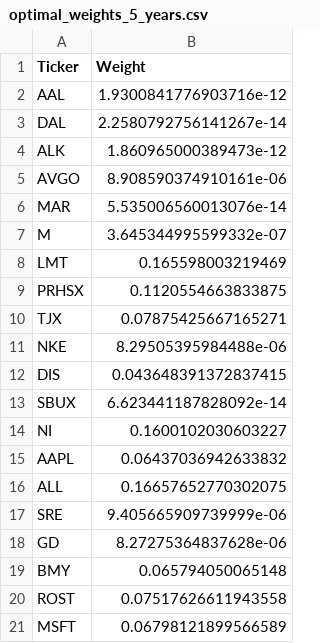
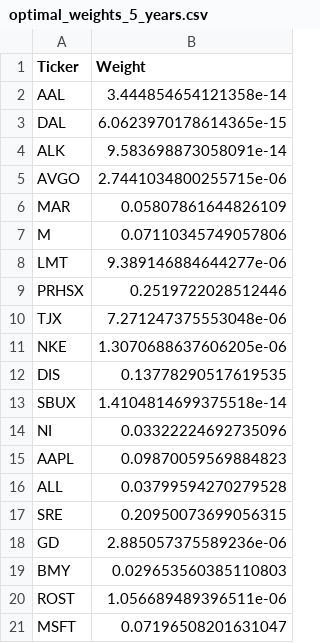
Before and after one commit to flongo312/Capstone_Project, a CSV file: Data/optimal_weights_5_years.csv, drawn as a sheet.

```diff
--- a/Data/optimal_weights_5_years.csv
+++ b/Data/optimal_weights_5_years.csv
@@ -1,21 +1,21 @@
 Ticker,Weight
-AAL,1.9300841776903716e-12
-DAL,2.2580792756141267e-14
-ALK,1.860965000389473e-12
-AVGO,8.908590374910161e-06
-MAR,5.535006560013076e-14
-M,3.645344995599332e-07
-LMT,0.165598003219469
-PRHSX,0.1120554663833875
-TJX,0.07875425667165271
-NKE,8.29505395984488e-06
-DIS,0.043648391372837415
-SBUX,6.623441187828092e-14
-NI,0.1600102030603227
-AAPL,0.06437036942633832
-ALL,0.16657652770302075
-SRE,9.405665909739999e-06
-GD,8.27275364837628e-06
-BMY,0.065794050065148
-ROST,0.07517626611943558
-MSFT,0.06798121899566589
+AAL,3.444854654121358e-14
+DAL,6.0623970178614365e-15
+ALK,9.583698873058091e-14
+AVGO,2.7441034800255715e-06
+MAR,0.05807861644826109
+M,0.07110345749057806
+LMT,9.389146884644277e-06
+PRHSX,0.2519722028512446
+TJX,7.271247375553048e-06
+NKE,1.3070688637606205e-06
+DIS,0.13778290517619535
+SBUX,1.4104814699375518e-14
+NI,0.03322224692735096
+AAPL,0.09870059569884823
+ALL,0.03799594270279528
+SRE,0.20950073699056315
+GD,2.885057375589236e-06
+BMY,0.029653560385110803
+ROST,1.056689489396511e-06
+MSFT,0.07196508201631047
```
Also changed, not shown: Data/optimal_weights_10_years.csv, Data/summary_stats.csv, 32 other files.
